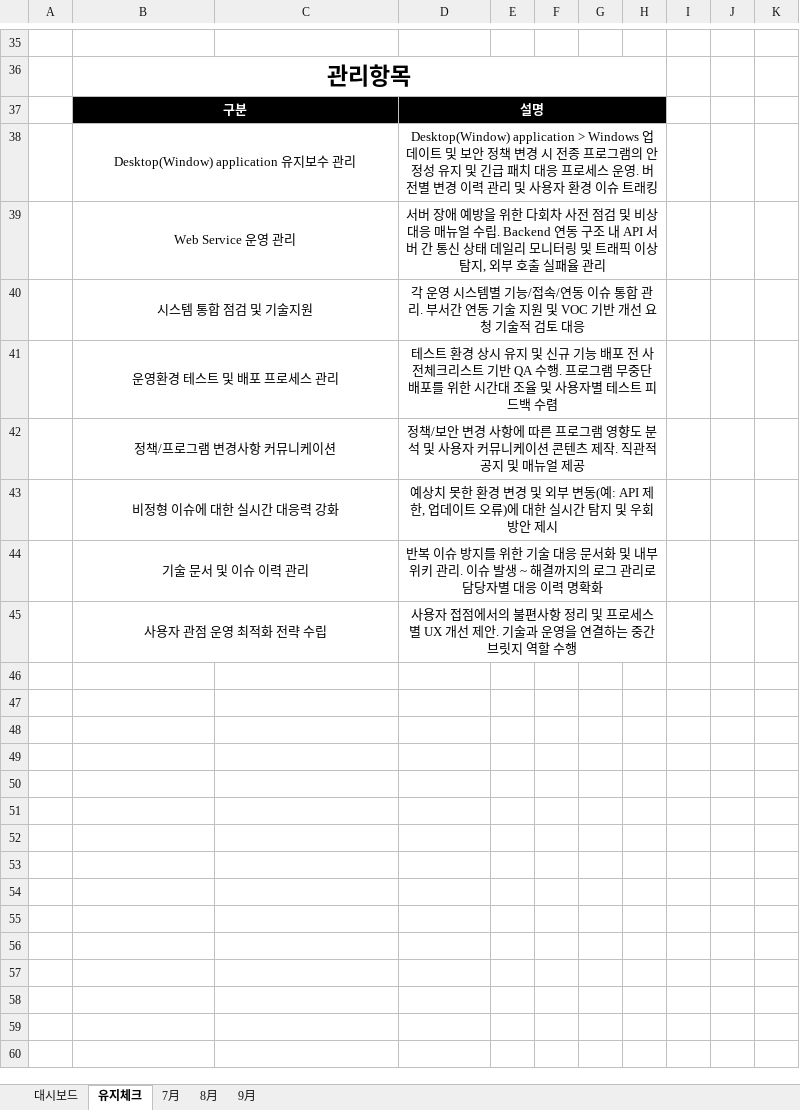
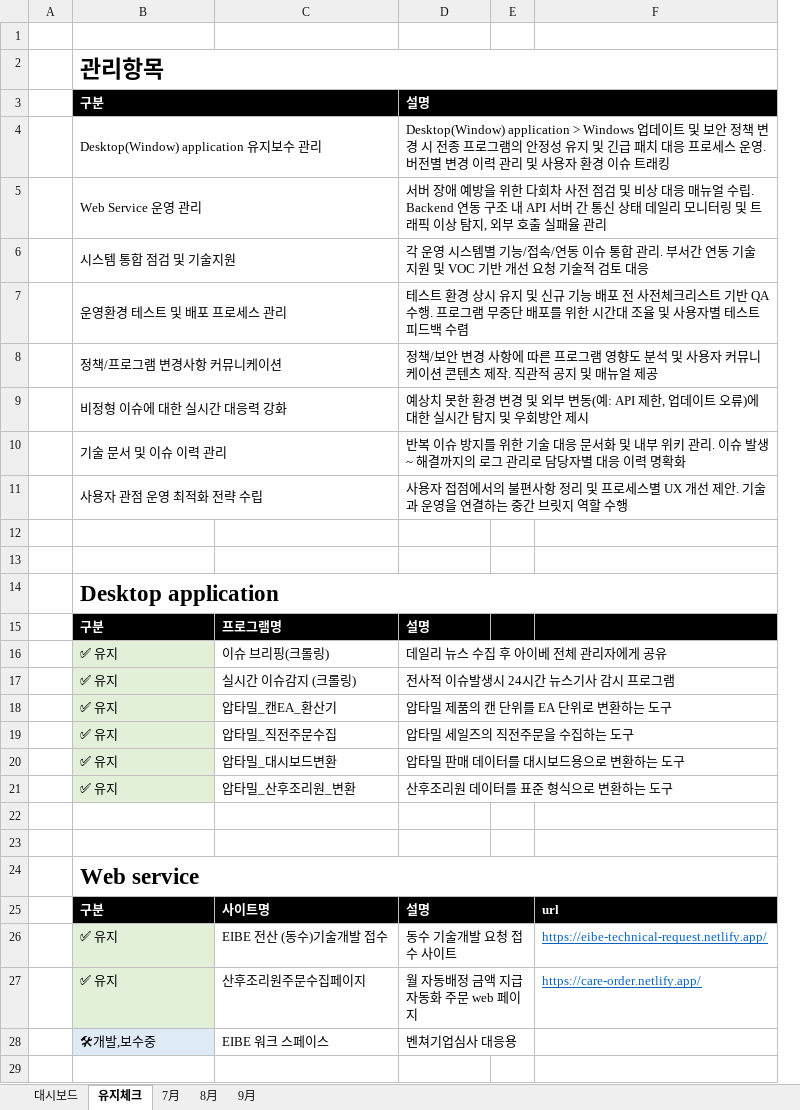
Before and after one commit to Agency8Group/ToolBox_Enterprise, an Excel workbook: 전략기획실 제공 프로그램 ROI.xlsx, sheet 유지체크, drawn as a sheet; only a part is shown, gaps mark what is left out; values as stored, in another font and other column widths than the file's, no borders; removed rows and columns are numbered as before the commit, all else as after; the diff covers the shown part only; the diff names each change by its address in the sheet, - before the commit and + after, or states it on an @@ line.

```diff
--- a/전략기획실 제공 프로그램 ROI.xlsx (sheet 유지체크)
+++ b/전략기획실 제공 프로그램 ROI.xlsx (sheet 유지체크)
-column E, empty
-column F, empty
-column G, empty
-column H, empty
-column I, empty
-column J, empty
-column K, empty
+column E, empty
+column F, empty
-B2:B11 alignment: center
+B2:B11 alignment: left
-D3:D11 alignment: center
+D3:D11 alignment: left
+row 12: (empty)
+row 13: (empty)
@@ row 2 moved to row 14: Desktop application @@
@@ row 3 moved to row 15: 구분 @@
@@ row 4 moved to row 16: ✅ 유지 @@
@@ row 9 moved to row 17: ✅ 유지 @@
@@ row 5 moved to row 18: ✅ 유지 @@
@@ row 6 moved to row 19: ✅ 유지 @@
@@ row 7 moved to row 20: ✅ 유지 @@
@@ row 8 moved to row 21: ✅ 유지 @@
+row 22: (empty)
+row 23: (empty)
@@ row 17 moved to row 24: Web service @@
@@ row 18 moved to row 25: 구분 @@
@@ row 20 moved to row 26: ✅ 유지 @@
+row 27:  | ✅ 유지 | 산후조리원주문수집페이지 | 월 자동배정 금액 지급 자동화 주문 web 페이지 |  | https://care-order.netlify.app/
@@ row 22 moved to row 28: 🛠개발,보수중 @@
+row 29: (empty)
```
Also changed, not shown: 56 added rows and 22 removed rows elsewhere in this sheet, sheet 9月, formulas that keep their value, charts or pictures, 2 other files.
